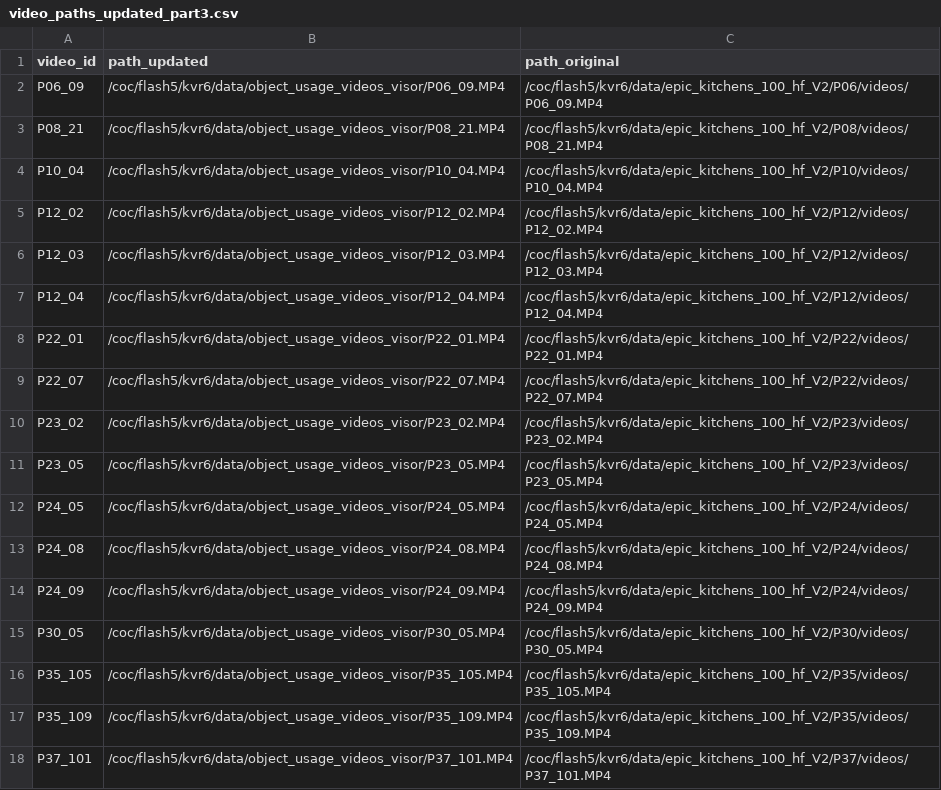
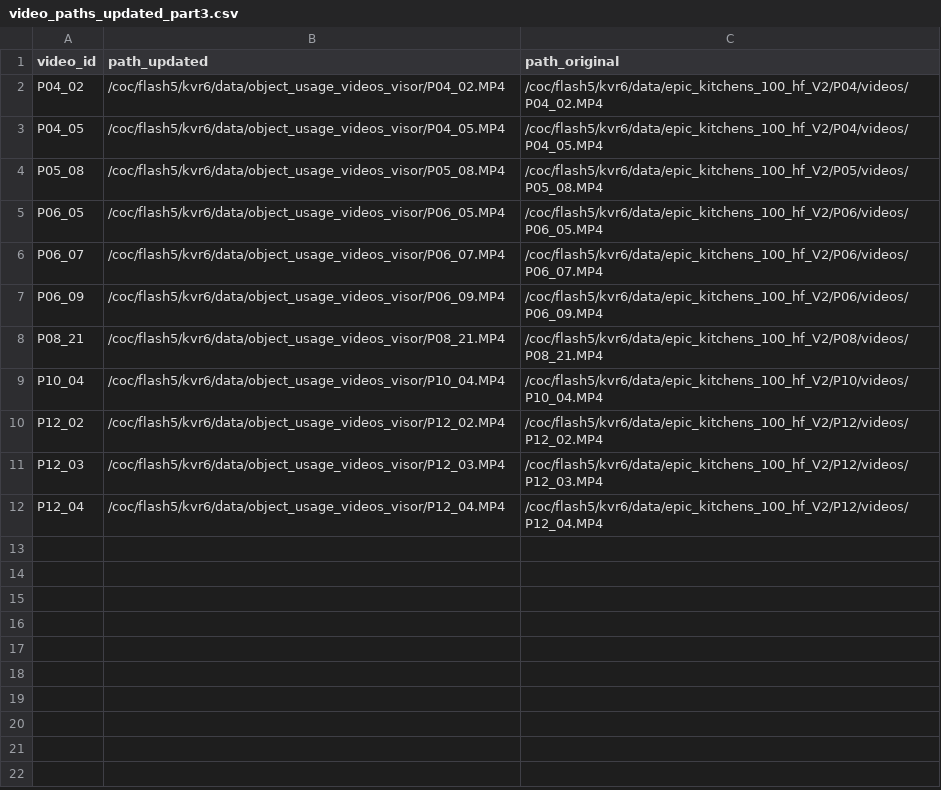
Before and after one commit to kartikvrama/epic-kitchens-100-annotations, a CSV file: video_paths_updated_part3.csv, drawn as a sheet.

Commit message:
split csv into 4 parts

```diff
--- a/video_paths_updated_part3.csv
+++ b/video_paths_updated_part3.csv
@@ -1,2 +1,7 @@
 video_id,path_updated,path_original
+P04_02,/coc/flash5/kvr6/data/object_usage_videos_visor/P04_02.MP4,/coc/flash5/kvr6/data/epic_kitchens_100_hf_V2/P04/videos/P04_02.MP4
+P04_05,/coc/flash5/kvr6/data/object_usage_videos_visor/P04_05.MP4,/coc/flash5/kvr6/data/epic_kitchens_100_hf_V2/P04/videos/P04_05.MP4
+P05_08,/coc/flash5/kvr6/data/object_usage_videos_visor/P05_08.MP4,/coc/flash5/kvr6/data/epic_kitchens_100_hf_V2/P05/videos/P05_08.MP4
+P06_05,/coc/flash5/kvr6/data/object_usage_videos_visor/P06_05.MP4,/coc/flash5/kvr6/data/epic_kitchens_100_hf_V2/P06/videos/P06_05.MP4
+P06_07,/coc/flash5/kvr6/data/object_usage_videos_visor/P06_07.MP4,/coc/flash5/kvr6/data/epic_kitchens_100_hf_V2/P06/videos/P06_07.MP4
 P06_09,/coc/flash5/kvr6/data/object_usage_videos_visor/P06_09.MP4,/coc/flash5/kvr6/data/epic_kitchens_100_hf_V2/P06/videos/P06_09.MP4
@@ -7,12 +12 @@ P12_03,/coc/flash5/kvr6/data/object_usage_videos_visor/P12_03.MP4,/coc/flash5/kv
 P12_04,/coc/flash5/kvr6/data/object_usage_videos_visor/P12_04.MP4,/coc/flash5/kvr6/data/epic_kitchens_100_hf_V2/P12/videos/P12_04.MP4
-P22_01,/coc/flash5/kvr6/data/object_usage_videos_visor/P22_01.MP4,/coc/flash5/kvr6/data/epic_kitchens_100_hf_V2/P22/videos/P22_01.MP4
-P22_07,/coc/flash5/kvr6/data/object_usage_videos_visor/P22_07.MP4,/coc/flash5/kvr6/data/epic_kitchens_100_hf_V2/P22/videos/P22_07.MP4
-P23_02,/coc/flash5/kvr6/data/object_usage_videos_visor/P23_02.MP4,/coc/flash5/kvr6/data/epic_kitchens_100_hf_V2/P23/videos/P23_02.MP4
-P23_05,/coc/flash5/kvr6/data/object_usage_videos_visor/P23_05.MP4,/coc/flash5/kvr6/data/epic_kitchens_100_hf_V2/P23/videos/P23_05.MP4
-P24_05,/coc/flash5/kvr6/data/object_usage_videos_visor/P24_05.MP4,/coc/flash5/kvr6/data/epic_kitchens_100_hf_V2/P24/videos/P24_05.MP4
-P24_08,/coc/flash5/kvr6/data/object_usage_videos_visor/P24_08.MP4,/coc/flash5/kvr6/data/epic_kitchens_100_hf_V2/P24/videos/P24_08.MP4
-P24_09,/coc/flash5/kvr6/data/object_usage_videos_visor/P24_09.MP4,/coc/flash5/kvr6/data/epic_kitchens_100_hf_V2/P24/videos/P24_09.MP4
-P30_05,/coc/flash5/kvr6/data/object_usage_videos_visor/P30_05.MP4,/coc/flash5/kvr6/data/epic_kitchens_100_hf_V2/P30/videos/P30_05.MP4
-P35_105,/coc/flash5/kvr6/data/object_usage_videos_visor/P35_105.MP4,/coc/flash5/kvr6/data/epic_kitchens_100_hf_V2/P35/videos/P35_105.MP4
-P35_109,/coc/flash5/kvr6/data/object_usage_videos_visor/P35_109.MP4,/coc/flash5/kvr6/data/epic_kitchens_100_hf_V2/P35/videos/P35_109.MP4
-P37_101,/coc/flash5/kvr6/data/object_usage_videos_visor/P37_101.MP4,/coc/flash5/kvr6/data/epic_kitchens_100_hf_V2/P37/videos/P37_101.MP4
```
Also changed, not shown: video_paths_error_calculation.csv, video_paths_updated_part1.csv, 3 other files.
